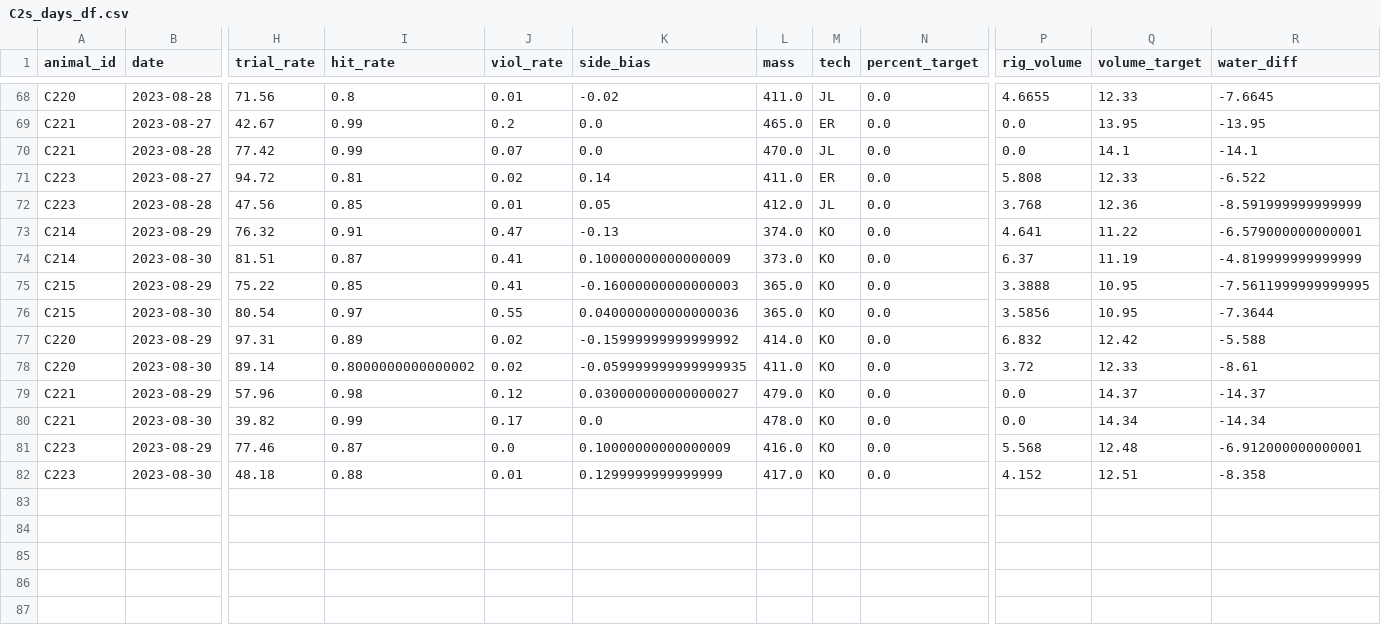
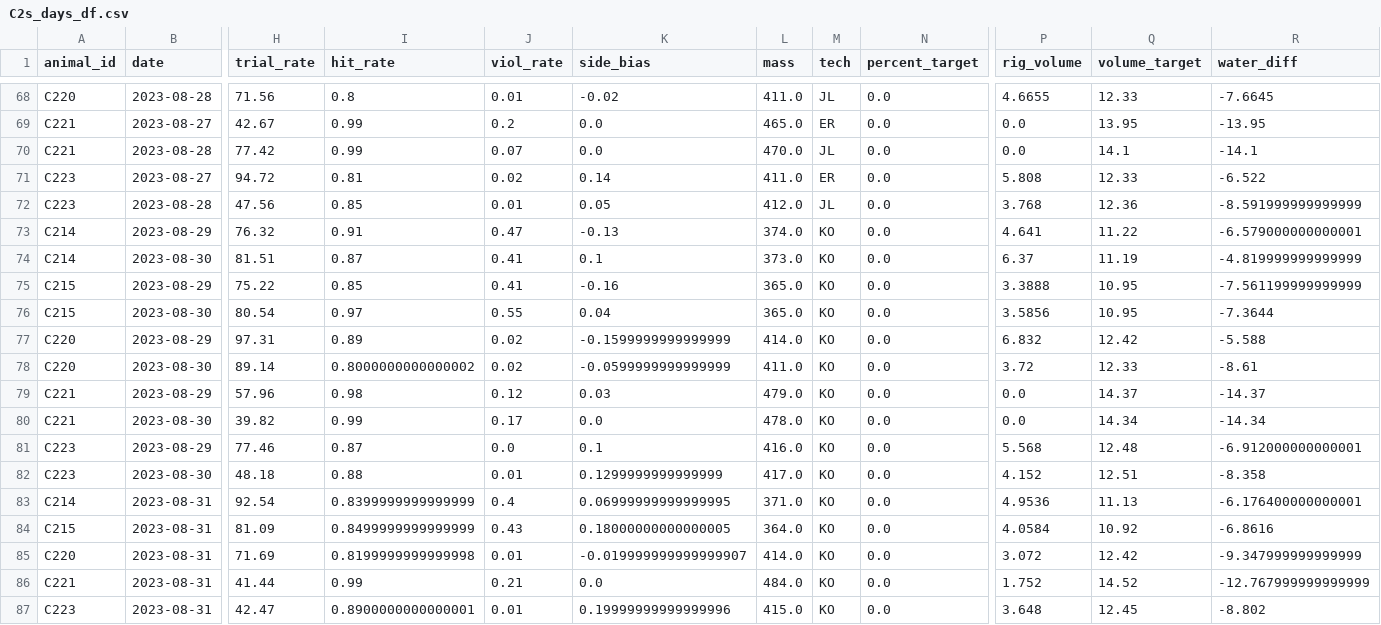
Before and after one commit to Brody-Lab/jbreda_animal_training, a CSV file: data/days_dfs/C2s_days_df.csv, drawn as a sheet; only a part is shown, gaps mark what is left out; rows hold the shown columns only; the diff names each change by its address in the sheet, - before the commit and + after, or states it on an @@ line.

```diff
--- a/data/days_dfs/C2s_days_df.csv
+++ b/data/days_dfs/C2s_days_df.csv
-K74 (side_bias): 0.10000000000000009
+K74 (side_bias): 0.1
-K75 (side_bias): -0.16000000000000003
+K75 (side_bias): -0.16
-R75 (water_diff): -7.5611999999999995
+R75 (water_diff): -7.561199999999999
-K76 (side_bias): 0.040000000000000036
+K76 (side_bias): 0.04
-K77 (side_bias): -0.15999999999999992
+K77 (side_bias): -0.1599999999999999
-K78 (side_bias): -0.059999999999999935
+K78 (side_bias): -0.0599999999999999
-K79 (side_bias): 0.030000000000000027
+K79 (side_bias): 0.03
-K81 (side_bias): 0.10000000000000009
+K81 (side_bias): 0.1
+row 83: C214 | 2023-08-31 | 92.54 | 0.8399999999999999 | 0.4 | 0.06999999999999995 | 371.0 | KO | 0.0 | 4.9536 | 11.13 | -6.176400000000001
+row 84: C215 | 2023-08-31 | 81.09 | 0.8499999999999999 | 0.43 | 0.18000000000000005 | 364.0 | KO | 0.0 | 4.0584 | 10.92 | -6.8616
+row 85: C220 | 2023-08-31 | 71.69 | 0.8199999999999998 | 0.01 | -0.019999999999999907 | 414.0 | KO | 0.0 | 3.072 | 12.42 | -9.347999999999999
+row 86: C221 | 2023-08-31 | 41.44 | 0.99 | 0.21 | 0.0 | 484.0 | KO | 0.0 | 1.752 | 14.52 | -12.767999999999999
+row 87: C223 | 2023-08-31 | 42.47 | 0.8900000000000001 | 0.01 | 0.19999999999999996 | 415.0 | KO | 0.0 | 3.648 | 12.45 | -8.802
```
Also changed, not shown: 9 other files.
